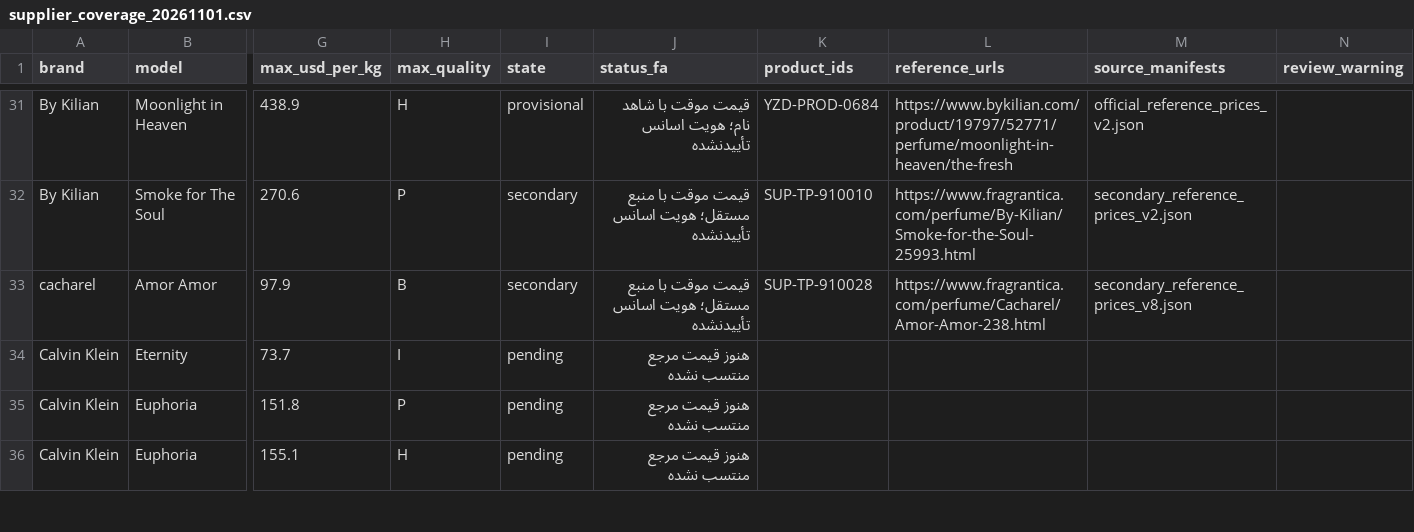
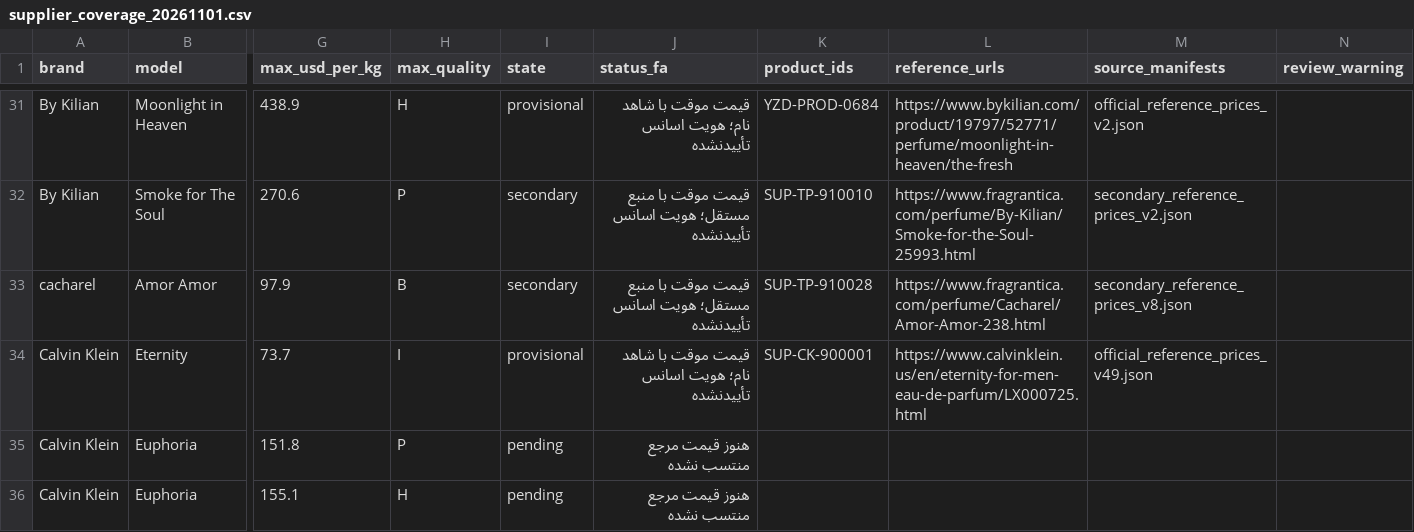
Before and after one commit to Saeedsoli/YZDPRFM, a CSV file: reports/supplier_coverage_20261101.csv, drawn as a sheet; only a part is shown, gaps mark what is left out; the diff names each change by its address in the sheet, - before the commit and + after, or states it on an @@ line.

Commit message:
Price and activate owner-confirmed Eternity for Men EDP

```diff
--- a/reports/supplier_coverage_20261101.csv
+++ b/reports/supplier_coverage_20261101.csv
-I34 (state): pending
+I34 (state): provisional
-J34 (status_fa): هنوز قیمت مرجع منتسب نشده
+J34 (status_fa): قیمت موقت با شاهد نام؛ هویت اسانس تأییدنشده
-K34 (product_ids): (empty)
+K34 (product_ids): SUP-CK-900001
-L34 (reference_urls): (empty)
+L34 (reference_urls): https://www.calvinklein.us/en/eternity-for-men-eau-de-parfum/LX000725.html
-M34 (source_manifests): (empty)
+M34 (source_manifests): official_reference_prices_v49.json
```
Also changed, not shown: 29 other files.
